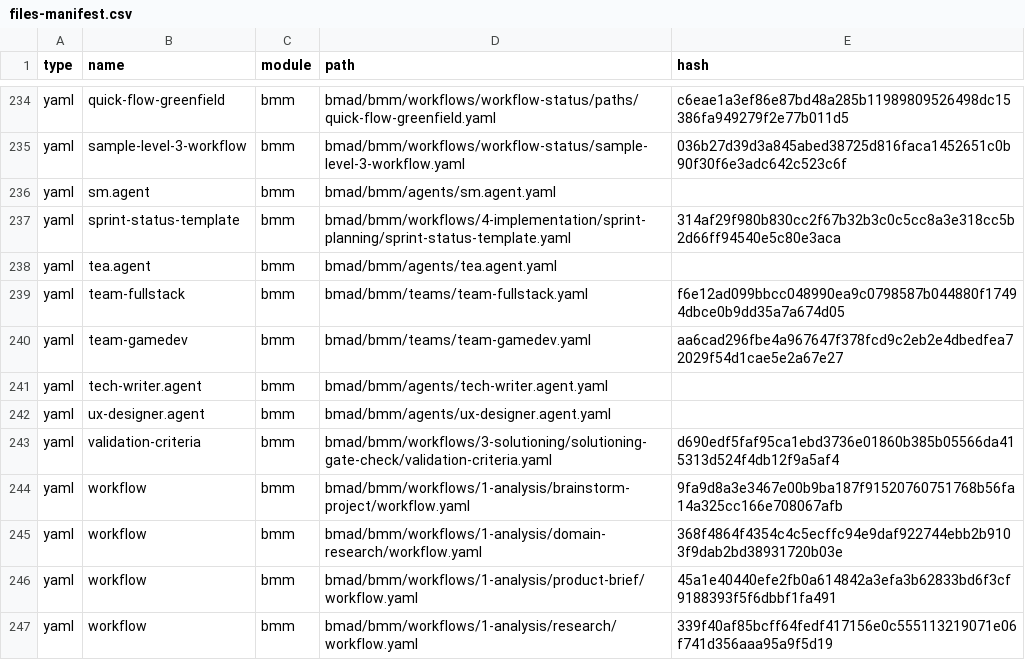
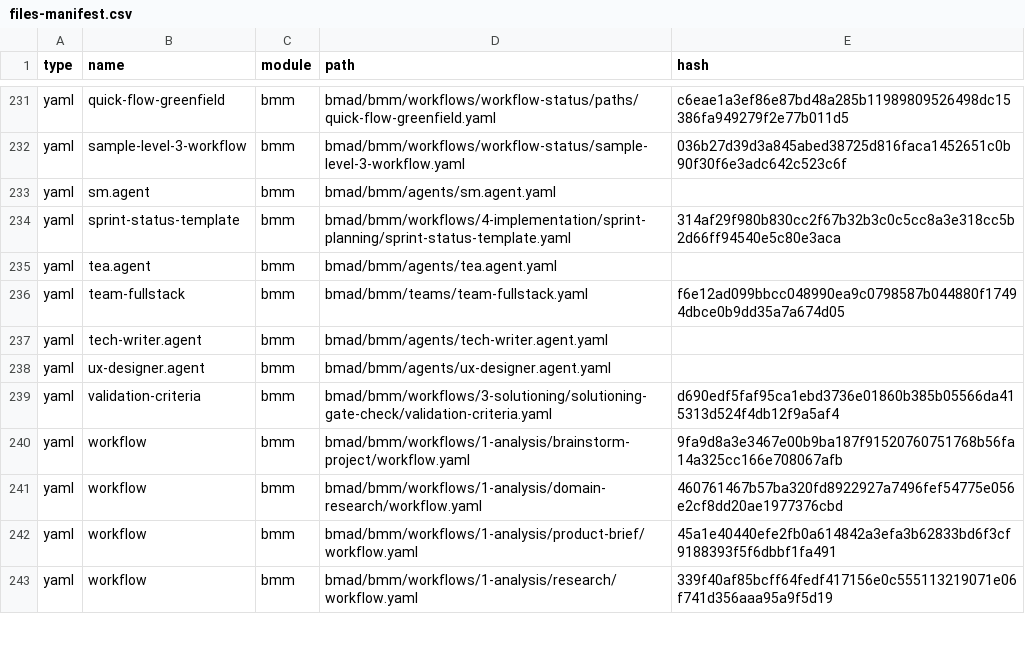
Before and after one commit to FahadAlothman-fsd/chiron-desk, a CSV file: bmad/_cfg/files-manifest.csv, drawn as a sheet; only a part is shown, gaps mark what is left out; the diff covers the shown part only.

Commit message:
chore: update BMad

```diff
--- a/bmad/_cfg/files-manifest.csv
+++ b/bmad/_cfg/files-manifest.csv
@@ -239,3 +236,2 @@ type,name,module,path,hash
 "yaml","team-fullstack","bmm","bmad/bmm/teams/team-fullstack.yaml","f6e12ad099bbcc048990ea9c0798587b044880f17494dbce0b9dd35a7a674d05"
-"yaml","team-gamedev","bmm","bmad/bmm/teams/team-gamedev.yaml","aa6cad296fbe4a967647f378fcd9c2eb2e4dbedfea72029f54d1cae5e2a67e27"
 "yaml","tech-writer.agent","bmm","bmad/bmm/agents/tech-writer.agent.yaml",""
@@ -244,3 +240,3 @@ type,name,module,path,hash
 "yaml","workflow","bmm","bmad/bmm/workflows/1-analysis/brainstorm-project/workflow.yaml","9fa9d8a3e3467e00b9ba187f91520760751768b56fa14a325cc166e708067afb"
-"yaml","workflow","bmm","bmad/bmm/workflows/1-analysis/domain-research/workflow.yaml","368f4864f4354c4c5ecffc94e9daf922744ebb2b9103f9dab2bd38931720b03e"
+"yaml","workflow","bmm","bmad/bmm/workflows/1-analysis/domain-research/workflow.yaml","460761467b57ba320fd8922927a7496fef54775e056e2cf8dd20ae1977376cbd"
 "yaml","workflow","bmm","bmad/bmm/workflows/1-analysis/product-brief/workflow.yaml","45a1e40440efe2fb0a614842a3efa3b62833bd6f3cf9188393f5f6dbbf1fa491"
```
Also changed, not shown: 4 removed rows and 20 edited cells elsewhere in this file, 25 other files.
